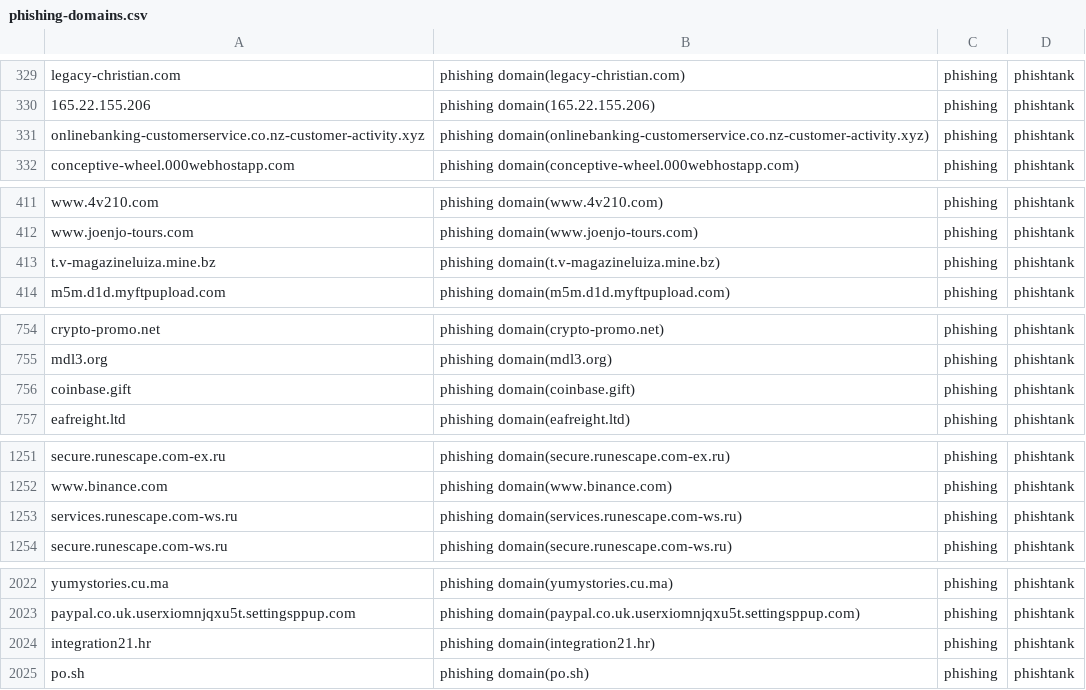
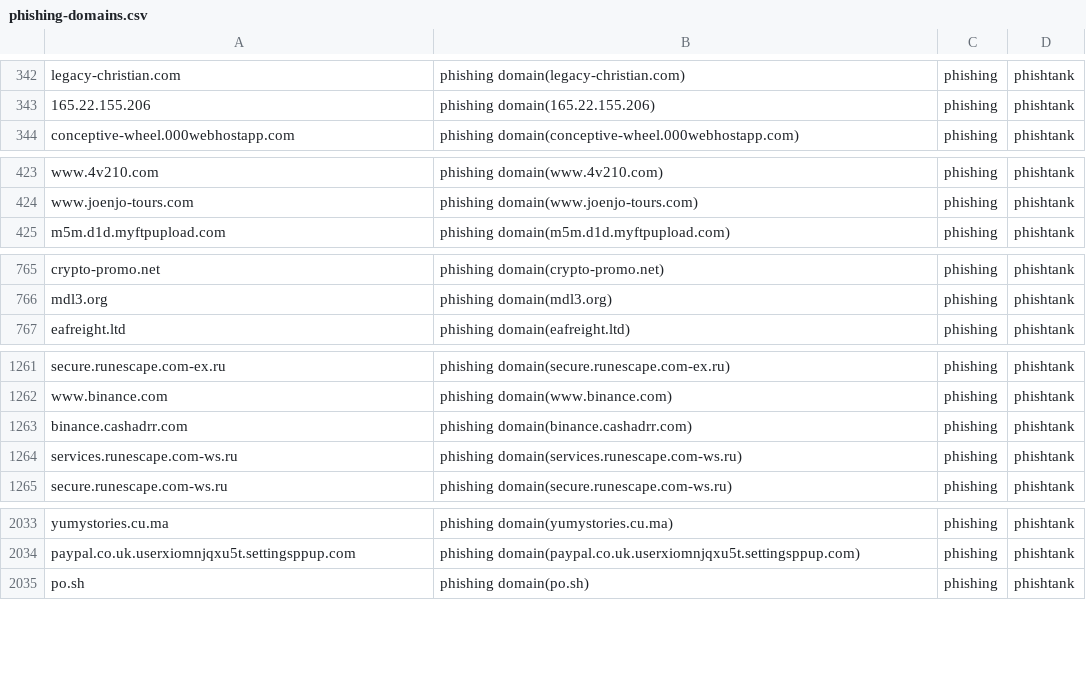
Before and after one commit to sinjukukawataro/20180511, a CSV file: phishing-domains.csv, drawn as a sheet; only a part is shown, gaps mark what is left out; the diff covers the shown part only.

```diff
--- a/phishing-domains.csv
+++ b/phishing-domains.csv
@@ -330,3 +343,2 @@ legacy-christian.com,phishing domain(legacy-christian.com),phishing,phishtank
 165.22.155.206,phishing domain(165.22.155.206),phishing,phishtank
-onlinebanking-customerservice.co.nz-customer-activity.xyz,phishing domain(onlinebanking-customerservice.co.nz-customer-activity.xyz),phishing,phishtank
 conceptive-wheel.000webhostapp.com,phishing domain(conceptive-wheel.000webhostapp.com),phishing,phishtank
@@ -412,3 +424,2 @@ www.4v210.com,phishing domain(www.4v210.com),phishing,phishtank
 www.joenjo-tours.com,phishing domain(www.joenjo-tours.com),phishing,phishtank
-t.v-magazineluiza.mine.bz,phishing domain(t.v-magazineluiza.mine.bz),phishing,phishtank
 m5m.d1d.myftpupload.com,phishing domain(m5m.d1d.myftpupload.com),phishing,phishtank
@@ -755,3 +766,2 @@ crypto-promo.net,phishing domain(crypto-promo.net),phishing,phishtank
 mdl3.org,phishing domain(mdl3.org),phishing,phishtank
-coinbase.gift,phishing domain(coinbase.gift),phishing,phishtank
 eafreight.ltd,phishing domain(eafreight.ltd),phishing,phishtank
@@ -1252,2 +1262,3 @@ secure.runescape.com-ex.ru,phishing domain(secure.runescape.com-ex.ru),phishing,
 www.binance.com,phishing domain(www.binance.com),phishing,phishtank
+binance.cashadrr.com,phishing domain(binance.cashadrr.com),phishing,phishtank
 services.runescape.com-ws.ru,phishing domain(services.runescape.com-ws.ru),phishing,phishtank
@@ -2023,3 +2034,2 @@ yumystories.cu.ma,phishing domain(yumystories.cu.ma),phishing,phishtank
 paypal.co.uk.userxiomnjqxu5t.settingsppup.com,phishing domain(paypal.co.uk.userxiomnjqxu5t.settingsppup.com),phishing,phishtank
-integration21.hr,phishing domain(integration21.hr),phishing,phishtank
 po.sh,phishing domain(po.sh),phishing,phishtank
```
Also changed, not shown: 13 added rows, 1 removed row and 4 moved rows elsewhere in this file.
